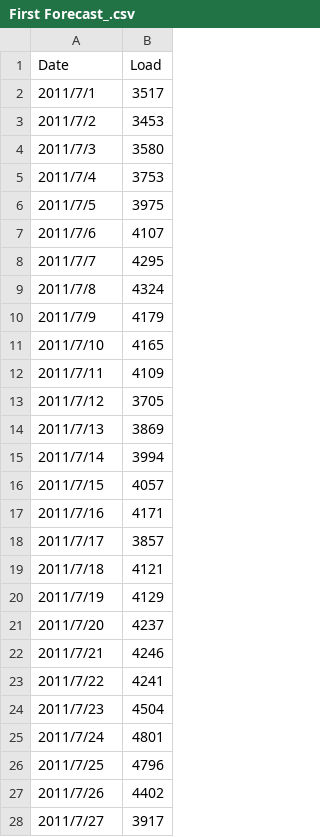
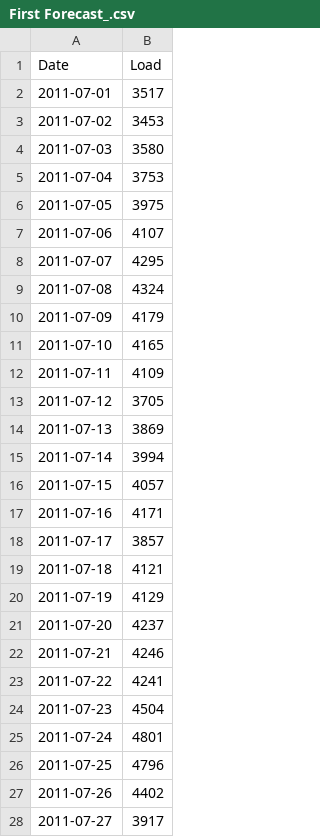
Before and after one commit to Campiomeee/TSA---Spring-2026---Load-Forecasting-Competition, a CSV file: First Forecast_.csv, drawn as a sheet; only a part is shown; the diff covers the shown part only.

Commit message:
Update First Forecast_.csv

```diff
--- a/First Forecast_.csv
+++ b/First Forecast_.csv
@@ -1,28 +1,28 @@
 Date,Load
-2011/7/1,3517
-2011/7/2,3453
-2011/7/3,3580
-2011/7/4,3753
-2011/7/5,3975
-2011/7/6,4107
-2011/7/7,4295
-2011/7/8,4324
-2011/7/9,4179
-2011/7/10,4165
-2011/7/11,4109
-2011/7/12,3705
-2011/7/13,3869
-2011/7/14,3994
-2011/7/15,4057
-2011/7/16,4171
-2011/7/17,3857
-2011/7/18,4121
-2011/7/19,4129
-2011/7/20,4237
-2011/7/21,4246
-2011/7/22,4241
-2011/7/23,4504
-2011/7/24,4801
-2011/7/25,4796
-2011/7/26,4402
-2011/7/27,3917
+2011-07-01,3517
+2011-07-02,3453
+2011-07-03,3580
+2011-07-04,3753
+2011-07-05,3975
+2011-07-06,4107
+2011-07-07,4295
+2011-07-08,4324
+2011-07-09,4179
+2011-07-10,4165
+2011-07-11,4109
+2011-07-12,3705
+2011-07-13,3869
+2011-07-14,3994
+2011-07-15,4057
+2011-07-16,4171
+2011-07-17,3857
+2011-07-18,4121
+2011-07-19,4129
+2011-07-20,4237
+2011-07-21,4246
+2011-07-22,4241
+2011-07-23,4504
+2011-07-24,4801
+2011-07-25,4796
+2011-07-26,4402
+2011-07-27,3917
```
Also changed, not shown: 4 edited cells elsewhere in this file.
